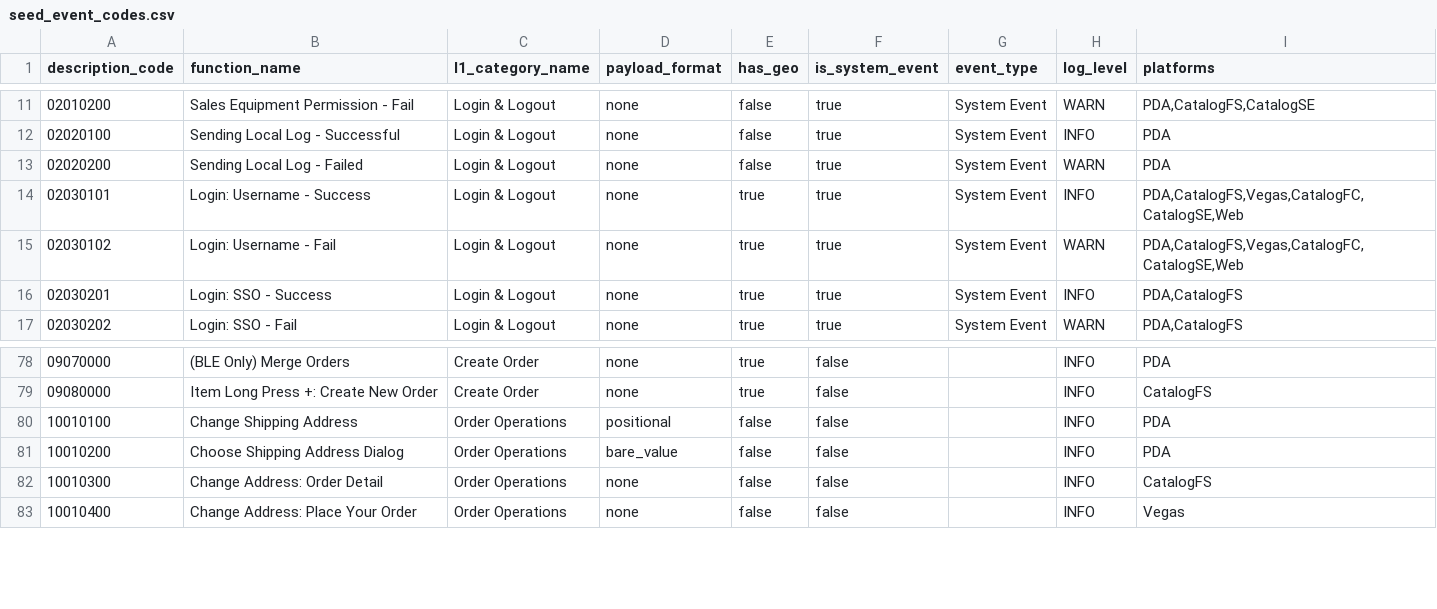
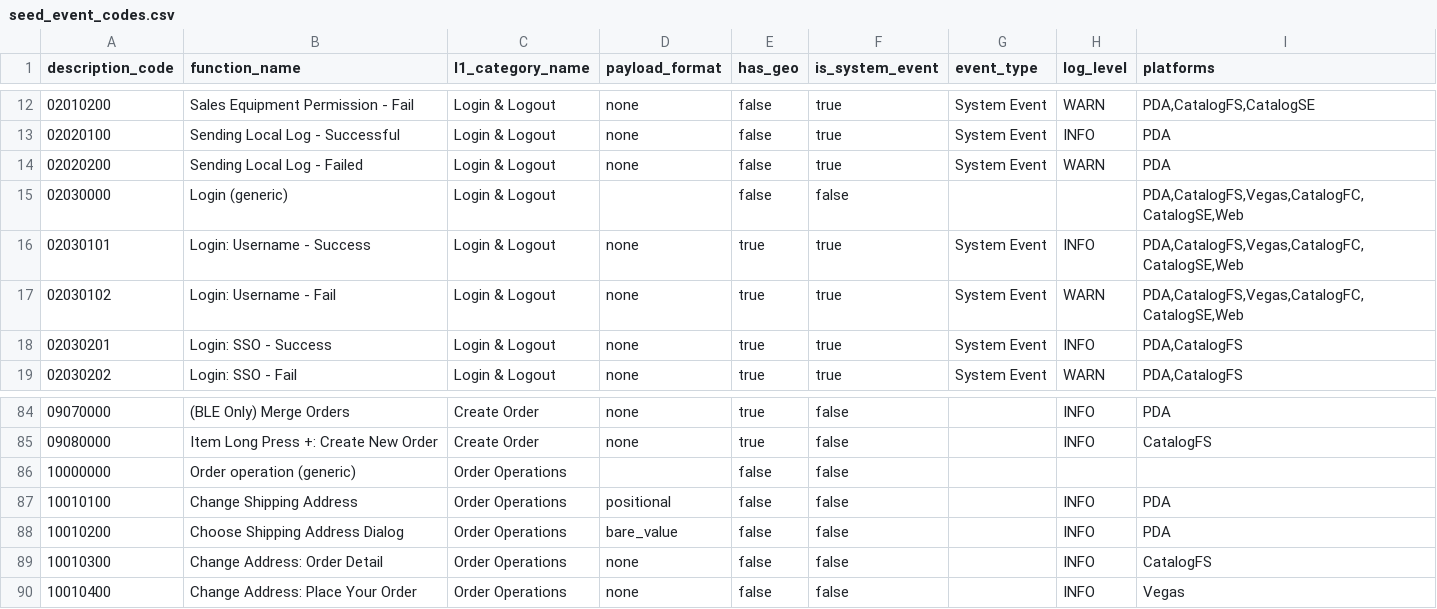
Before and after one commit to sira-ust/dbt-digital-data-platform, a CSV file: seeds/seed_event_codes.csv, drawn as a sheet; only a part is shown, gaps mark what is left out; the diff covers the shown part only.

```diff
--- a/seeds/seed_event_codes.csv
+++ b/seeds/seed_event_codes.csv
@@ -13,2 +14,3 @@ description_code,function_name,l1_category_name,payload_format,has_geo,is_system
 02020200,Sending Local Log - Failed,Login & Logout,none,false,true,System Event,WARN,PDA
+02030000,Login (generic),Login & Logout,,false,false,,,"PDA,CatalogFS,Vegas,CatalogFC,CatalogSE,Web"
 02030101,Login: Username - Success,Login & Logout,none,true,true,System Event,INFO,"PDA,CatalogFS,Vegas,CatalogFC,CatalogSE,Web"
@@ -79,2 +85,3 @@ description_code,function_name,l1_category_name,payload_format,has_geo,is_system
 09080000,Item Long Press +: Create New Order,Create Order,none,true,false,,INFO,CatalogFS
+10000000,Order operation (generic),Order Operations,,false,false,,,
 10010100,Change Shipping Address,Order Operations,positional,false,false,,INFO,PDA
```
Also changed, not shown: 15 added rows elsewhere in this file, seeds/seed_app_sources.csv, seeds/seed_categories.csv, 9 other files.
